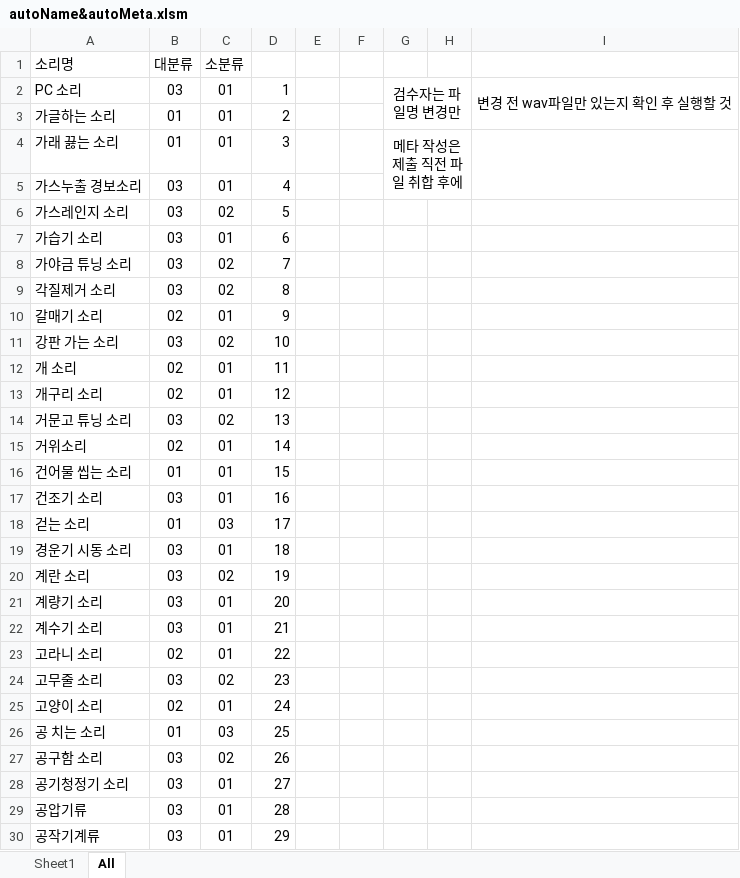
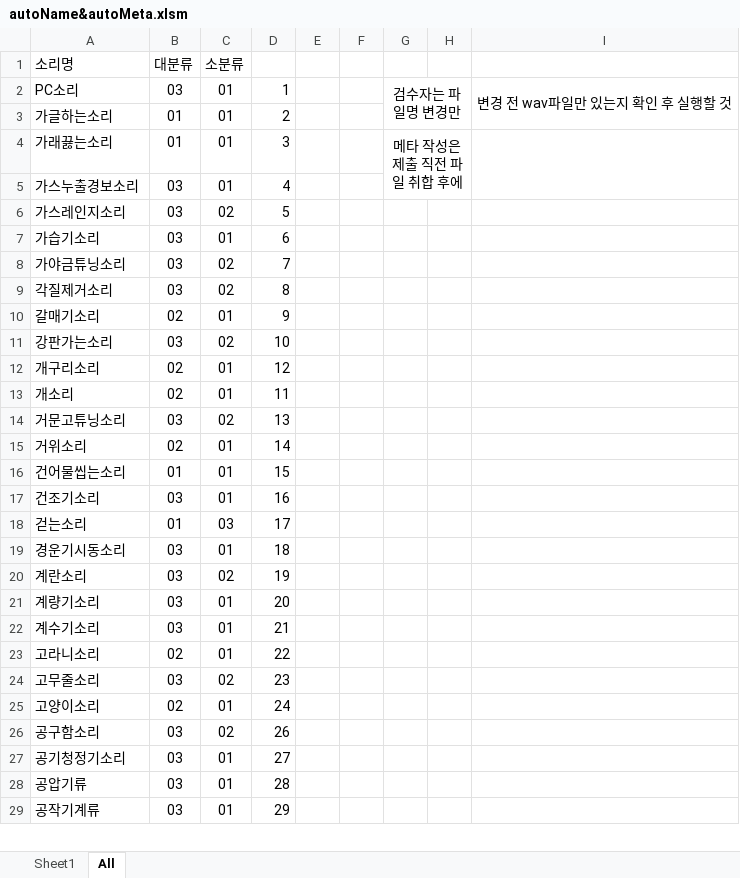
Before and after one commit to miraclelee0613/Toy_Proejct, an Excel workbook: VBA.Excel/autoName&autoMeta.xlsm, sheet All, drawn as a sheet; only a part is shown; values as stored, in another font and other column widths than the file's, no borders; charts and pictures not drawn; removed rows and columns are numbered as before the commit, all else as after; the diff covers the shown part only; the diff names each change by its address in the sheet, - before the commit and + after, or states it on an @@ line.

```diff
--- a/VBA.Excel/autoName&autoMeta.xlsm (sheet All)
+++ b/VBA.Excel/autoName&autoMeta.xlsm (sheet All)
-A2 (소리명): PC 소리
+A2 (소리명): PC소리
-A3 (소리명): 가글하는 소리
+A3 (소리명): 가글하는소리
-A4 (소리명): 가래 끓는 소리
+A4 (소리명): 가래끓는소리
-A5 (소리명): 가스누출 경보소리
+A5 (소리명): 가스누출경보소리
-A6 (소리명): 가스레인지 소리
+A6 (소리명): 가스레인지소리
-A7 (소리명): 가습기 소리
+A7 (소리명): 가습기소리
-A8 (소리명): 가야금 튜닝 소리
+A8 (소리명): 가야금튜닝소리
-A9 (소리명): 각질제거 소리
+A9 (소리명): 각질제거소리
-A10 (소리명): 갈매기 소리
+A10 (소리명): 갈매기소리
-A11 (소리명): 강판 가는 소리
+A11 (소리명): 강판가는소리
-row 12: 개 소리 | 02 | 01 | 11
-A12 (소리명): 개구리 소리
+A12 (소리명): 개구리소리
+row 13: 개소리 | 02 | 01 | 11
-A14 (소리명): 거문고 튜닝 소리
+A14 (소리명): 거문고튜닝소리
-A16 (소리명): 건어물 씹는 소리
+A16 (소리명): 건어물씹는소리
-A17 (소리명): 건조기 소리
+A17 (소리명): 건조기소리
-A18 (소리명): 걷는 소리
+A18 (소리명): 걷는소리
-A19 (소리명): 경운기 시동 소리
+A19 (소리명): 경운기시동소리
-A20 (소리명): 계란 소리
+A20 (소리명): 계란소리
-A21 (소리명): 계량기 소리
+A21 (소리명): 계량기소리
-A22 (소리명): 계수기 소리
+A22 (소리명): 계수기소리
-A23 (소리명): 고라니 소리
+A23 (소리명): 고라니소리
-A24 (소리명): 고무줄 소리
+A24 (소리명): 고무줄소리
-A25 (소리명): 고양이 소리
+A25 (소리명): 고양이소리
-row 26: 공 치는 소리 | 01 | 03 | 25
-A26 (소리명): 공구함 소리
+A26 (소리명): 공구함소리
-A27 (소리명): 공기청정기 소리
+A27 (소리명): 공기청정기소리
```
Also changed, not shown: 6 added rows, 5 removed rows and 307 edited cells elsewhere in this sheet, 2 other files.
